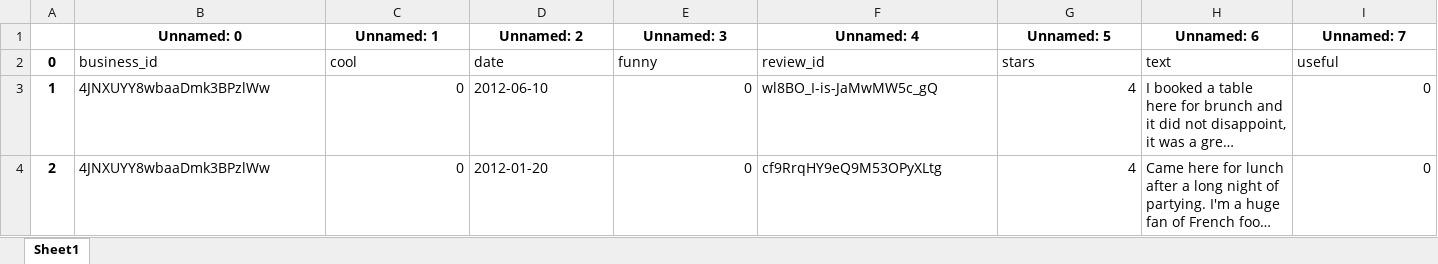
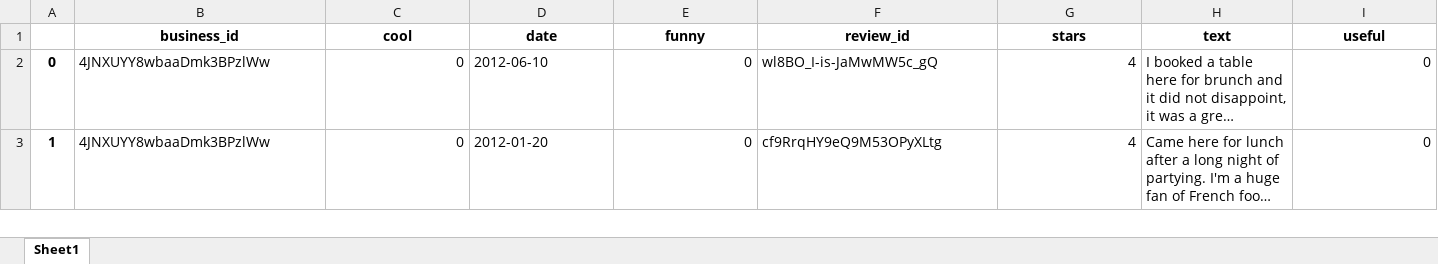
Before and after one commit to learn-co-curriculum/dsc-importing-data-using-pandas, an Excel workbook: NewSavedView.xlsx, sheet Sheet1, drawn as a sheet; only a part is shown; long unchanged cells end in …; values as stored, in another font and other column widths than the file's, no borders; removed rows and columns are numbered as before the commit, all else as after; rows hold the shown columns only; the diff covers the shown part only; the diff names each change by its address in the sheet, - before the commit and + after, or states it on an @@ line.

```diff
--- a/NewSavedView.xlsx (sheet Sheet1)
+++ b/NewSavedView.xlsx (sheet Sheet1)
-row 1:  | Unnamed: 0 | Unnamed: 1 | Unnamed: 2 | Unnamed: 3 | Unnamed: 4 | Unnamed: 5 | Unnamed: 6 | Unnamed: 7
@@ column A renumbered from row 1 down @@
@@ B1:I1 bold: off → on, alignment: left → center @@
```
Also changed, not shown: cell formats elsewhere in this sheet, 3 other files.
